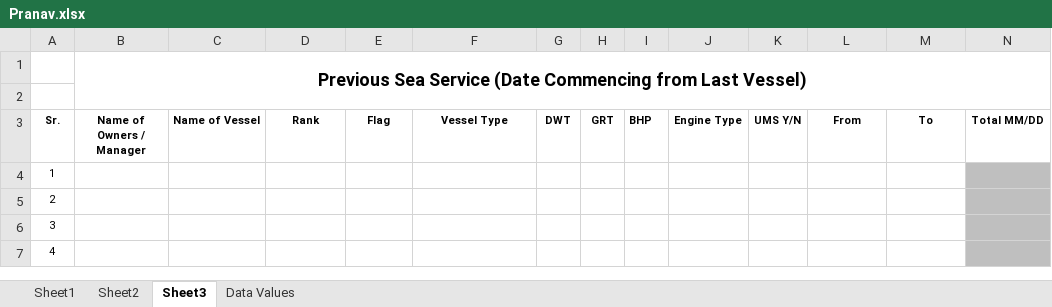
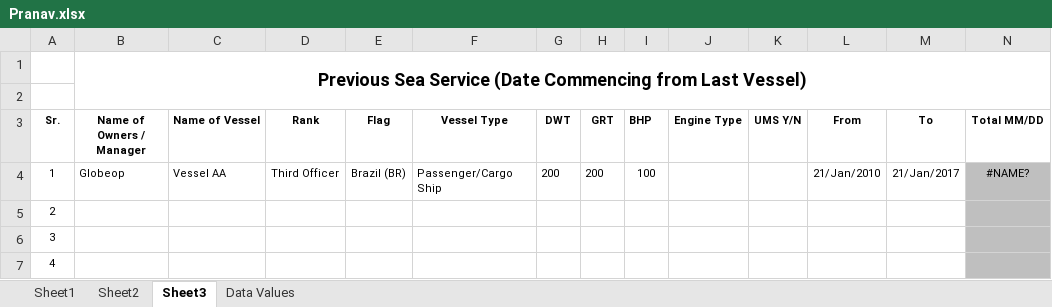
Before and after one commit to pranavgangani/shipping_erp, an Excel workbook: Pranav.xlsx, sheet Sheet3, drawn as a sheet; only a part is shown; values as stored, in another font and other column widths than the file's, no borders; the diff names each change by its address in the sheet, - before the commit and + after, or states it on an @@ line.

```diff
--- a/Pranav.xlsx (sheet Sheet3)
+++ b/Pranav.xlsx (sheet Sheet3)
-B4 (Name of Owners / Manager): (empty)
+B4 (Name of Owners / Manager): Globeop
-C4 (Name of Vessel): (empty)
+C4 (Name of Vessel): Vessel AA
-D4 (Rank): (empty)
+D4 (Rank): Third Officer
-E4 (Flag): (empty)
+E4 (Flag): Brazil (BR)
-F4 (Vessel Type): (empty)
+F4 (Vessel Type): Passenger/Cargo Ship
-G4 (DWT): (empty)
+G4 (DWT): 200
-H4 (GRT): (empty)
+H4 (GRT): 200
-I4 (BHP): (empty)
+I4 (BHP): 100
-L4 (From): (empty)
+L4 (From): 21/Jan/2010
-M4 (To): (empty)
+M4 (To): 21/Jan/2017
-N4 (Total MM/DD): (empty)
+N4 (Total MM/DD): #NAME?
```
Also changed, not shown: sheet Sheet1, sheet Sheet2, sheet Data Values, 8 other files.
